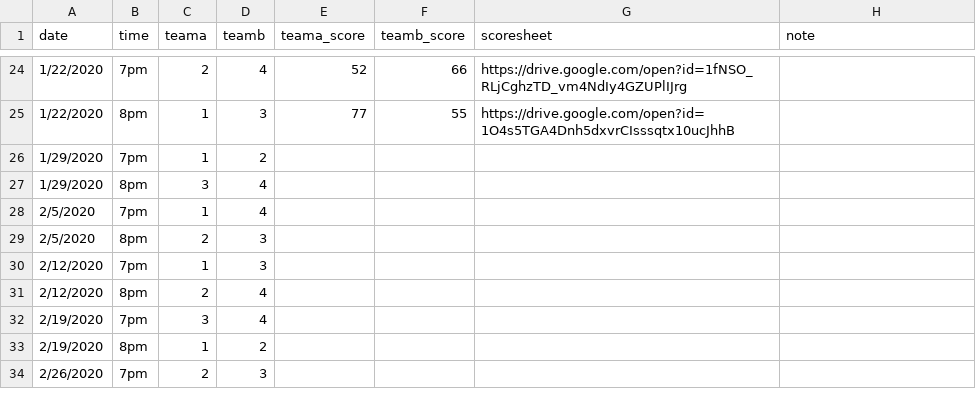
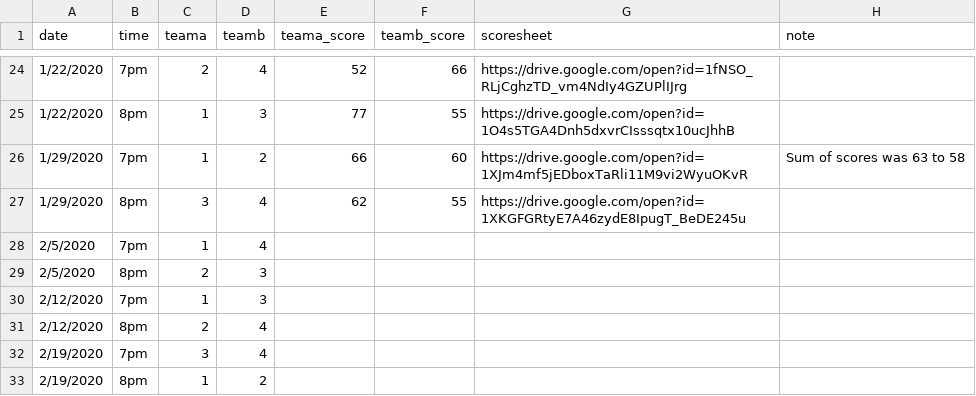
Before and after one commit to corynissen/WNB, a CSV file: data/team_scores.csv, drawn as a sheet; only a part is shown, gaps mark what is left out; the shorter side is filled out with more unchanged rows.

```diff
--- a/data/team_scores.csv
+++ b/data/team_scores.csv
@@ -25,4 +25,4 @@ date,time,teama,teamb,teama_score,teamb_score,scoresheet,note
 1/22/2020,8pm,1,3,77,55,https://drive.google.com/open?id=1O4s5TGA4Dnh5dxvrCIsssqtx10ucJhhB,
-1/29/2020,7pm,1,2,,,,
-1/29/2020,8pm,3,4,,,,
+1/29/2020,7pm,1,2,66,60,https://drive.google.com/open?id=1XJm4mf5jEDboxTaRli11M9vi2WyuOKvR,Sum of scores was 63 to 58
+1/29/2020,8pm,3,4,62,55,https://drive.google.com/open?id=1XKGFGRtyE7A46zydE8IpugT_BeDE245u,
 2/5/2020,7pm,1,4,,,,
```
Also changed, not shown: 3 other files.
